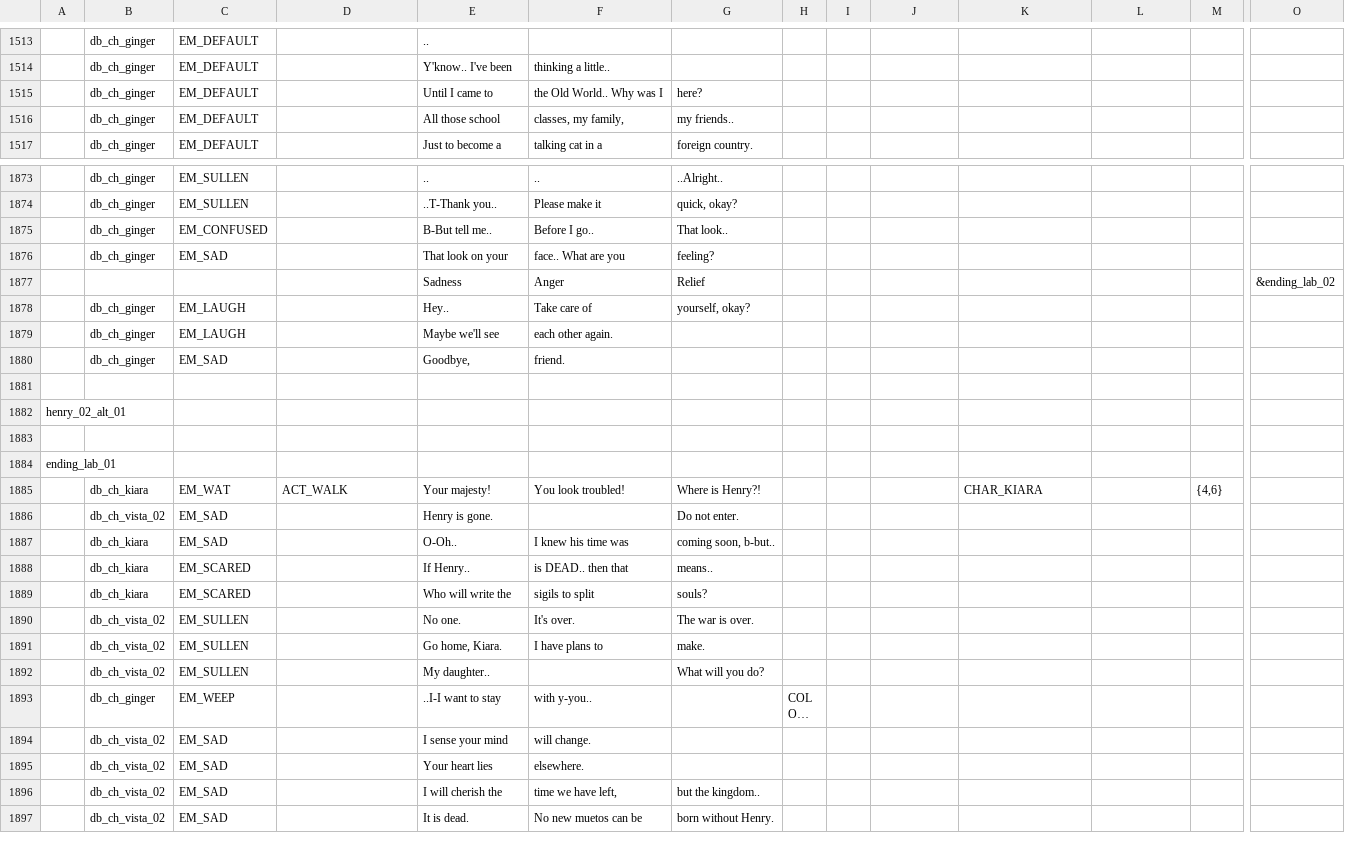
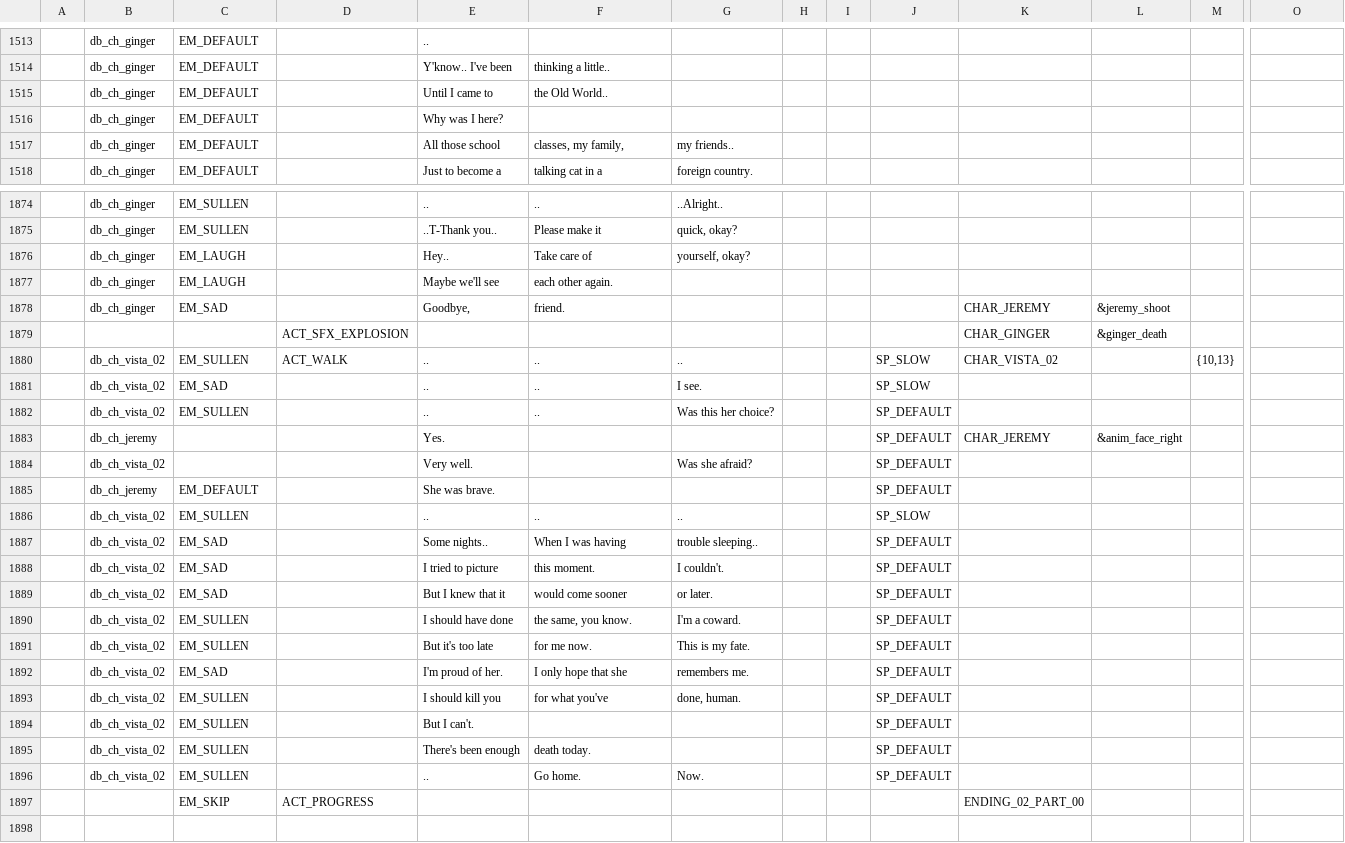
Before and after one commit to EHowardHill/GlassEyes, a TSV file: dialogue.tsv, drawn as a sheet; only a part is shown, gaps mark what is left out; the shorter side is filled out with more unchanged rows; long unchanged cells end in …; removed rows and columns are numbered as before the commit, all else as after; rows hold the shown columns only; the diff covers the shown part only; the diff names each change by its address in the sheet, - before the commit and + after, or states it on an @@ line.

Commit message:
endings yay

```diff
--- a/dialogue.tsv
+++ b/dialogue.tsv
-F1515: the Old World.. Why was I
+F1515: the Old World..
-G1515: here?
+G1515: (empty)
+row 1516:  | db_ch_ginger | EM_DEFAULT |  | Why was I here?
-row 1875:  | db_ch_ginger | EM_CONFUSED |  | B-But tell me.. | Before I go.. | That look..
-row 1876:  | db_ch_ginger | EM_SAD |  | That look on your | face.. What are you | feeling?
-row 1877:  |  |  |  | Sadness | Anger | Relief |  |  |  |  |  |  | &ending_lab_02
-K1878: (empty)
+K1878: CHAR_JEREMY
-L1878: (empty)
+L1878: &jeremy_shoot
-row 1879: (empty)
+row 1879:  |  |  | ACT_SFX_EXPLOSION |  |  |  |  |  |  | CHAR_GINGER | &ginger_death
-row 1882: henry_02_alt_01
+row 1880:  | db_ch_vista_02 | EM_SULLEN | ACT_WALK | .. | .. | .. |  |  | SP_SLOW | CHAR_VISTA_02 |  | {10,13}
@@ row 1910 moved to row 1881: db_ch_vista_02 @@
@@ row 1911 moved to row 1882: db_ch_vista_02 @@
+row 1883:  | db_ch_jeremy |  |  | Yes. |  |  |  |  | SP_DEFAULT | CHAR_JEREMY | &anim_face_right
@@ row 1913 moved to row 1884: db_ch_vista_02 @@
+row 1885:  | db_ch_jeremy | EM_DEFAULT |  | She was brave. |  |  |  |  | SP_DEFAULT
@@ row 1909 moved to row 1886: db_ch_vista_02 @@
@@ row 1916 moved to row 1887: db_ch_vista_02 @@
@@ row 1917 moved to row 1888: db_ch_vista_02 @@
@@ row 1918 moved to row 1889: db_ch_vista_02 @@
@@ row 1919 moved to row 1890: db_ch_vista_02 @@
@@ row 1920 moved to row 1891: db_ch_vista_02 @@
@@ row 1921 moved to row 1892: db_ch_vista_02 @@
@@ row 1922 moved to row 1893: db_ch_vista_02 @@
@@ row 1923 moved to row 1894: db_ch_vista_02 @@
+row 1895:  | db_ch_vista_02 | EM_SULLEN |  | There's been enough | death today. |  |  |  | SP_DEFAULT
+row 1896:  | db_ch_vista_02 | EM_SULLEN |  | .. | Go home. | Now. |  |  | SP_DEFAULT
+row 1897:  |  | EM_SKIP | ACT_PROGRESS |  |  |  |  |  |  | ENDING_02_PART_00
```
Also changed, not shown: 2 added rows, 14 removed rows and 25 edited cells elsewhere in this file, 21 other files.
